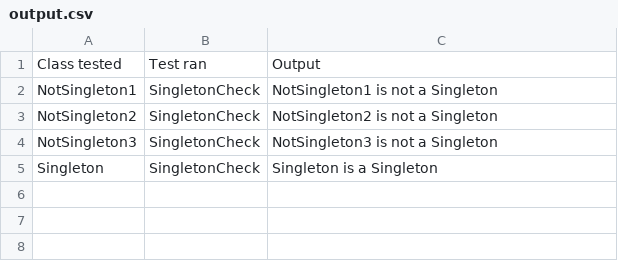
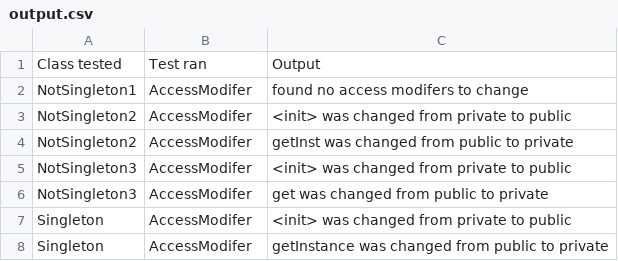
Before and after one commit to rhit-adlerbn/CSSE375_Refactoring_Project, a CSV file: files/output.csv, drawn as a sheet.

```diff
--- a/files/output.csv
+++ b/files/output.csv
@@ -1,5 +1,8 @@
 "Class tested","Test ran","Output"
-"NotSingleton1","SingletonCheck","NotSingleton1 is not a Singleton"
-"NotSingleton2","SingletonCheck","NotSingleton2 is not a Singleton"
-"NotSingleton3","SingletonCheck","NotSingleton3 is not a Singleton"
-"Singleton","SingletonCheck","Singleton is a Singleton"
+"NotSingleton1","AccessModifer","found no access modifers to change"
+"NotSingleton2","AccessModifer","<init> was changed from private to public"
+"NotSingleton2","AccessModifer","getInst was changed from public to private"
+"NotSingleton3","AccessModifer","<init> was changed from private to public"
+"NotSingleton3","AccessModifer","get was changed from public to private"
+"Singleton","AccessModifer","<init> was changed from private to public"
+"Singleton","AccessModifer","getInstance was changed from public to private"
```
Also changed, not shown: 19 other files.
